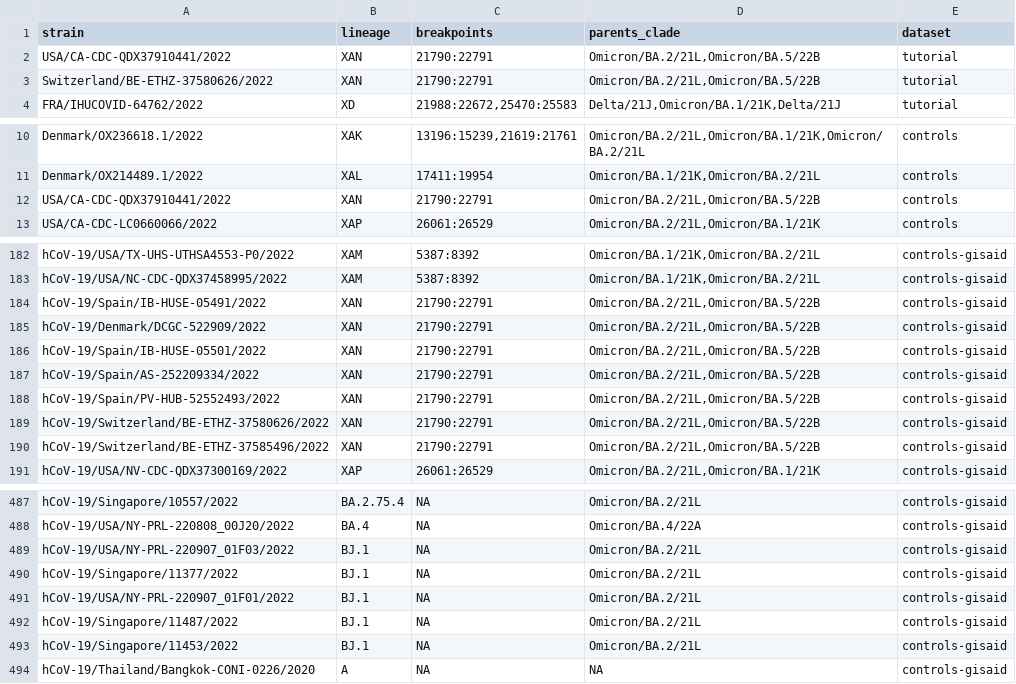
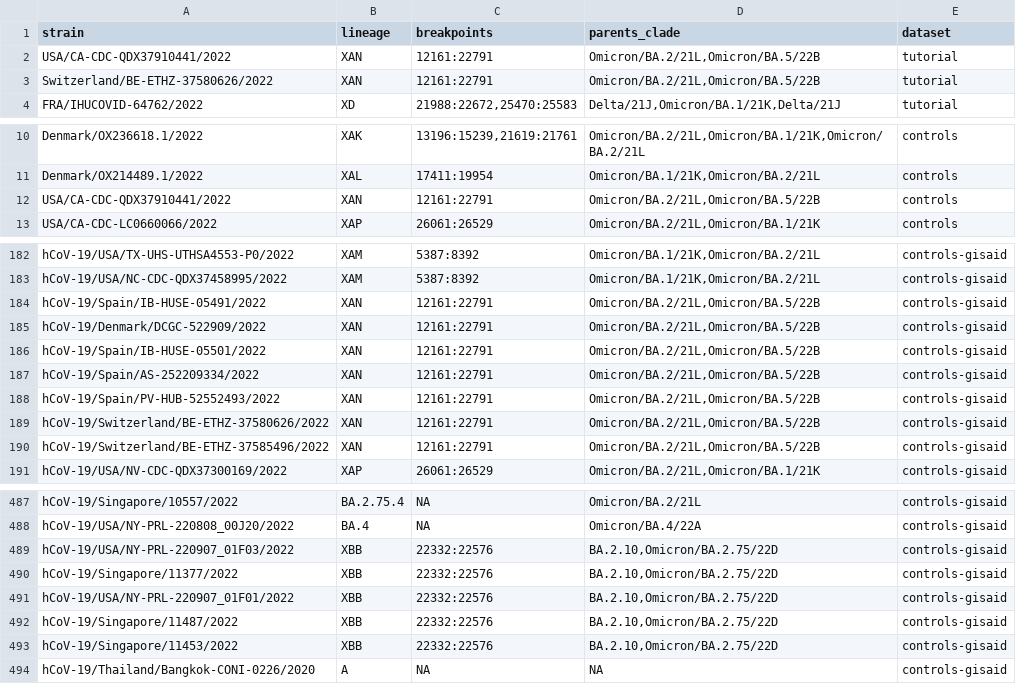
Before and after one commit to ktmeaton/ncov-recombinant, a TSV file: defaults/validation.tsv, drawn as a sheet; only a part is shown, gaps mark what is left out.

```diff
--- a/defaults/validation.tsv
+++ b/defaults/validation.tsv
@@ -1,4 +1,4 @@
 strain	lineage	breakpoints	parents_clade	dataset
-USA/CA-CDC-QDX37910441/2022	XAN	21790:22791	Omicron/BA.2/21L,Omicron/BA.5/22B	tutorial
-Switzerland/BE-ETHZ-37580626/2022	XAN	21790:22791	Omicron/BA.2/21L,Omicron/BA.5/22B	tutorial
+USA/CA-CDC-QDX37910441/2022	XAN	12161:22791	Omicron/BA.2/21L,Omicron/BA.5/22B	tutorial
+Switzerland/BE-ETHZ-37580626/2022	XAN	12161:22791	Omicron/BA.2/21L,Omicron/BA.5/22B	tutorial
 FRA/IHUCOVID-64762/2022	XD	21988:22672,25470:25583	Delta/21J,Omicron/BA.1/21K,Delta/21J	tutorial
@@ -11,3 +11,3 @@ Denmark/OX236618.1/2022	XAK	13196:15239,21619:21761	Omicron/BA.2/21L,Omicron/BA.
 Denmark/OX214489.1/2022	XAL	17411:19954	Omicron/BA.1/21K,Omicron/BA.2/21L	controls
-USA/CA-CDC-QDX37910441/2022	XAN	21790:22791	Omicron/BA.2/21L,Omicron/BA.5/22B	controls
+USA/CA-CDC-QDX37910441/2022	XAN	12161:22791	Omicron/BA.2/21L,Omicron/BA.5/22B	controls
 USA/CA-CDC-LC0660066/2022	XAP	26061:26529	Omicron/BA.2/21L,Omicron/BA.1/21K	controls
@@ -183,9 +183,9 @@ hCoV-19/USA/TX-UHS-UTHSA4553-P0/2022	XAM	5387:8392	Omicron/BA.1/21K,Omicron/BA.2
 hCoV-19/USA/NC-CDC-QDX37458995/2022	XAM	5387:8392	Omicron/BA.1/21K,Omicron/BA.2/21L	controls-gisaid
-hCoV-19/Spain/IB-HUSE-05491/2022	XAN	21790:22791	Omicron/BA.2/21L,Omicron/BA.5/22B	controls-gisaid
-hCoV-19/Denmark/DCGC-522909/2022	XAN	21790:22791	Omicron/BA.2/21L,Omicron/BA.5/22B	controls-gisaid
-hCoV-19/Spain/IB-HUSE-05501/2022	XAN	21790:22791	Omicron/BA.2/21L,Omicron/BA.5/22B	controls-gisaid
-hCoV-19/Spain/AS-252209334/2022	XAN	21790:22791	Omicron/BA.2/21L,Omicron/BA.5/22B	controls-gisaid
-hCoV-19/Spain/PV-HUB-52552493/2022	XAN	21790:22791	Omicron/BA.2/21L,Omicron/BA.5/22B	controls-gisaid
-hCoV-19/Switzerland/BE-ETHZ-37580626/2022	XAN	21790:22791	Omicron/BA.2/21L,Omicron/BA.5/22B	controls-gisaid
-hCoV-19/Switzerland/BE-ETHZ-37585496/2022	XAN	21790:22791	Omicron/BA.2/21L,Omicron/BA.5/22B	controls-gisaid
+hCoV-19/Spain/IB-HUSE-05491/2022	XAN	12161:22791	Omicron/BA.2/21L,Omicron/BA.5/22B	controls-gisaid
+hCoV-19/Denmark/DCGC-522909/2022	XAN	12161:22791	Omicron/BA.2/21L,Omicron/BA.5/22B	controls-gisaid
+hCoV-19/Spain/IB-HUSE-05501/2022	XAN	12161:22791	Omicron/BA.2/21L,Omicron/BA.5/22B	controls-gisaid
+hCoV-19/Spain/AS-252209334/2022	XAN	12161:22791	Omicron/BA.2/21L,Omicron/BA.5/22B	controls-gisaid
+hCoV-19/Spain/PV-HUB-52552493/2022	XAN	12161:22791	Omicron/BA.2/21L,Omicron/BA.5/22B	controls-gisaid
+hCoV-19/Switzerland/BE-ETHZ-37580626/2022	XAN	12161:22791	Omicron/BA.2/21L,Omicron/BA.5/22B	controls-gisaid
+hCoV-19/Switzerland/BE-ETHZ-37585496/2022	XAN	12161:22791	Omicron/BA.2/21L,Omicron/BA.5/22B	controls-gisaid
 hCoV-19/USA/NV-CDC-QDX37300169/2022	XAP	26061:26529	Omicron/BA.2/21L,Omicron/BA.1/21K	controls-gisaid
@@ -488,7 +488,7 @@ hCoV-19/Singapore/10557/2022	BA.2.75.4	NA	Omicron/BA.2/21L	controls-gisaid
 hCoV-19/USA/NY-PRL-220808_00J20/2022	BA.4	NA	Omicron/BA.4/22A	controls-gisaid
-hCoV-19/USA/NY-PRL-220907_01F03/2022	BJ.1	NA	Omicron/BA.2/21L	controls-gisaid
-hCoV-19/Singapore/11377/2022	BJ.1	NA	Omicron/BA.2/21L	controls-gisaid
-hCoV-19/USA/NY-PRL-220907_01F01/2022	BJ.1	NA	Omicron/BA.2/21L	controls-gisaid
-hCoV-19/Singapore/11487/2022	BJ.1	NA	Omicron/BA.2/21L	controls-gisaid
-hCoV-19/Singapore/11453/2022	BJ.1	NA	Omicron/BA.2/21L	controls-gisaid
+hCoV-19/USA/NY-PRL-220907_01F03/2022	XBB	22332:22576	BA.2.10,Omicron/BA.2.75/22D	controls-gisaid
+hCoV-19/Singapore/11377/2022	XBB	22332:22576	BA.2.10,Omicron/BA.2.75/22D	controls-gisaid
+hCoV-19/USA/NY-PRL-220907_01F01/2022	XBB	22332:22576	BA.2.10,Omicron/BA.2.75/22D	controls-gisaid
+hCoV-19/Singapore/11487/2022	XBB	22332:22576	BA.2.10,Omicron/BA.2.75/22D	controls-gisaid
+hCoV-19/Singapore/11453/2022	XBB	22332:22576	BA.2.10,Omicron/BA.2.75/22D	controls-gisaid
 hCoV-19/Thailand/Bangkok-CONI-0226/2020	A	NA	NA	controls-gisaid
```
Also changed, not shown: resources/breakpoints.tsv, resources/breakpoints_clade.tsv, 10 other files.
